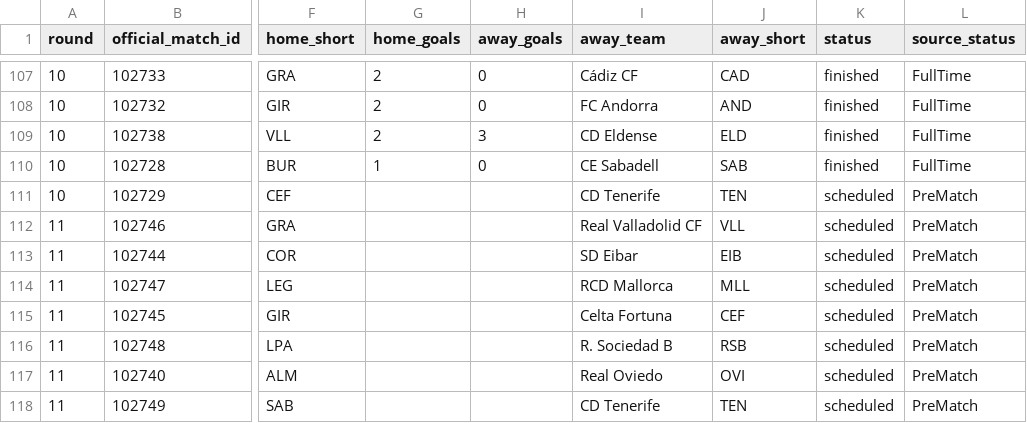
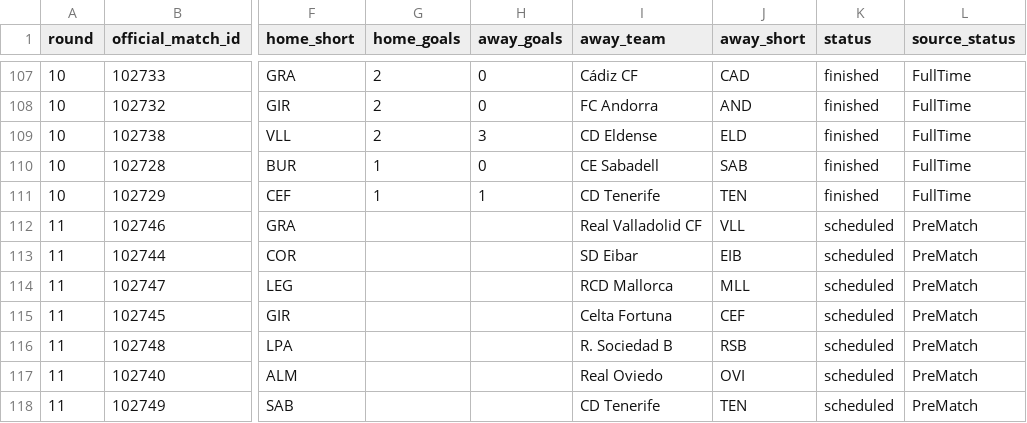
Before and after one commit to wildsonfranciscosilva1986-coder/laliga-hypermotion-2026-27-dashboard, a CSV file: laliga2_2026_27_matches_official.csv, drawn as a sheet; only a part is shown, gaps mark what is left out; the diff names each change by its address in the sheet, - before the commit and + after, or states it on an @@ line.

```diff
--- a/laliga2_2026_27_matches_official.csv
+++ b/laliga2_2026_27_matches_official.csv
-G111 (home_goals): (empty)
+G111 (home_goals): 1
-H111 (away_goals): (empty)
+H111 (away_goals): 1
-K111 (status): scheduled
+K111 (status): finished
-L111 (source_status): PreMatch
+L111 (source_status): FullTime
```
Also changed, not shown: espn_2026_27_standings_from_scores.csv, laliga2_2026_27_computed_all_table.csv, 12 other files.
